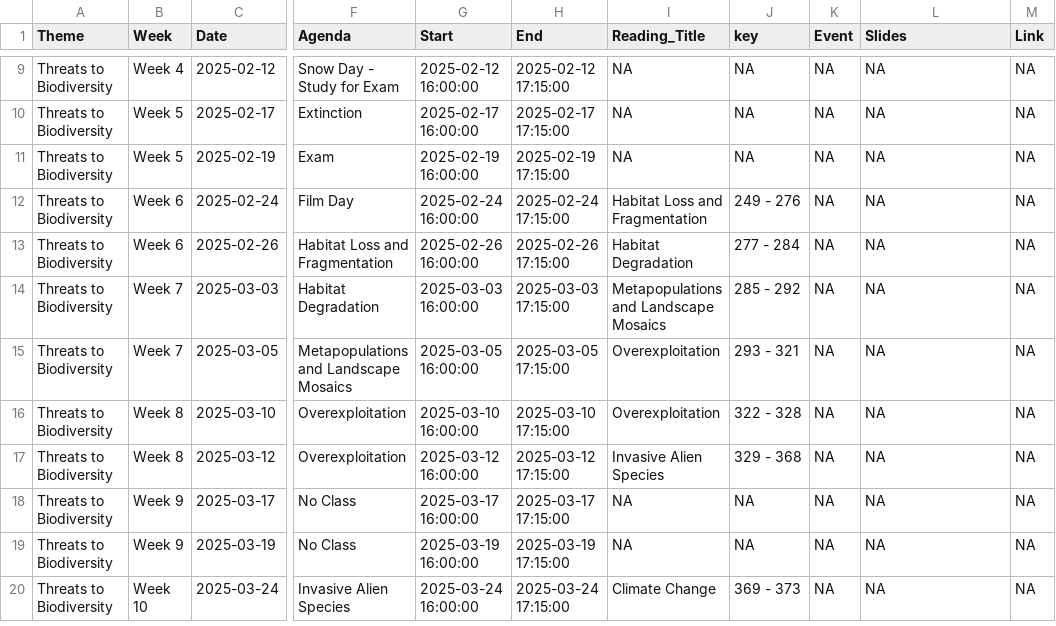
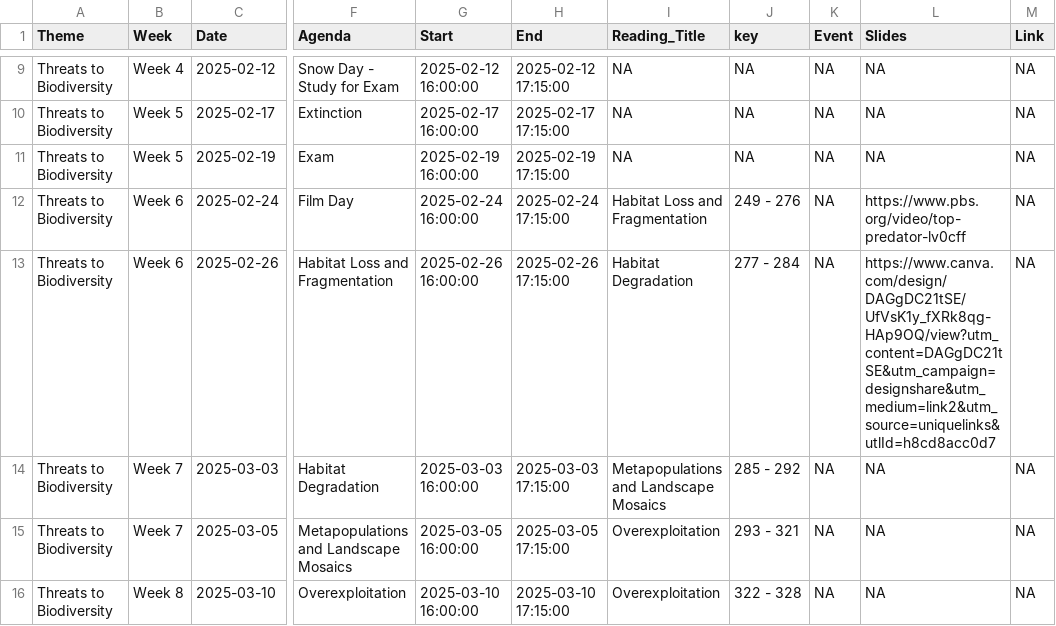
Before and after one commit to Rich-Molecular-Health-Lab/rich-courses, a TSV file: schedules/Schedule_ConBio.tsv, drawn as a sheet; only a part is shown, gaps mark what is left out; the shorter side is filled out with more unchanged rows; the diff names each change by its address in the sheet, - before the commit and + after, or states it on an @@ line.

Commit message:
updated conbio links

```diff
--- a/schedules/Schedule_ConBio.tsv
+++ b/schedules/Schedule_ConBio.tsv
-L12 (Slides): NA
+L12 (Slides): https://www.pbs.org/video/top-predator-lv0cff
-L13 (Slides): NA
+L13 (Slides): https://www.canva.com/design/DAGgDC21tSE/UfVsK1y_fXRk8qg-HAp9OQ/view?utm_content=DAGgDC21tSE&utm_campaign=designshare&utm_medium=link2&utm_source=uniquelinks&utlId=h8cd8acc0d7
```
Also changed, not shown: 4 other files.
